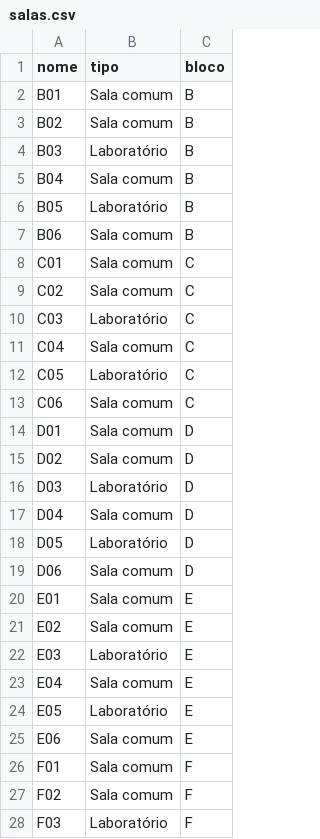
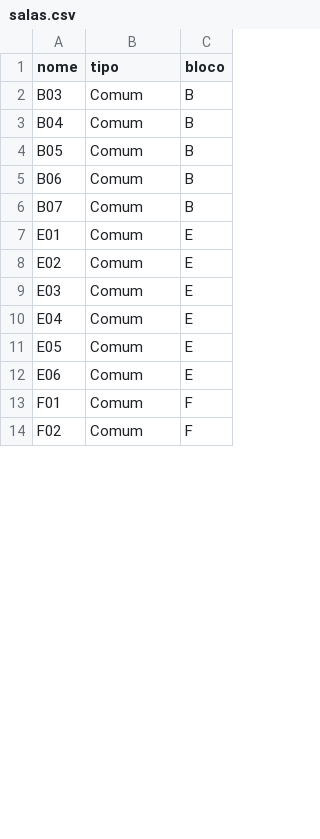
Before and after one commit to andreluizfrancabatista/horarios-escolares, a CSV file: datasets/salas.csv, drawn as a sheet; only a part is shown; the diff covers the shown part only.

```diff
--- a/datasets/salas.csv
+++ b/datasets/salas.csv
@@ -1,28 +1,14 @@
 nome,tipo,bloco
-B01,Sala comum,B
-B02,Sala comum,B
-B03,Laboratório,B
-B04,Sala comum,B
-B05,Laboratório,B
-B06,Sala comum,B
-C01,Sala comum,C
-C02,Sala comum,C
-C03,Laboratório,C
-C04,Sala comum,C
-C05,Laboratório,C
-C06,Sala comum,C
-D01,Sala comum,D
-D02,Sala comum,D
-D03,Laboratório,D
-D04,Sala comum,D
-D05,Laboratório,D
-D06,Sala comum,D
-E01,Sala comum,E
-E02,Sala comum,E
-E03,Laboratório,E
-E04,Sala comum,E
-E05,Laboratório,E
-E06,Sala comum,E
-F01,Sala comum,F
-F02,Sala comum,F
-F03,Laboratório,F
+B03,Comum,B
+B04,Comum,B
+B05,Comum,B
+B06,Comum,B
+B07,Comum,B
+E01,Comum,E
+E02,Comum,E
+E03,Comum,E
+E04,Comum,E
+E05,Comum,E
+E06,Comum,E
+F01,Comum,F
+F02,Comum,F
```
Also changed, not shown: 10 added rows and 3 removed rows elsewhere in this file, datasets/disciplinas.csv, datasets/turmas.csv, 12 other files.
